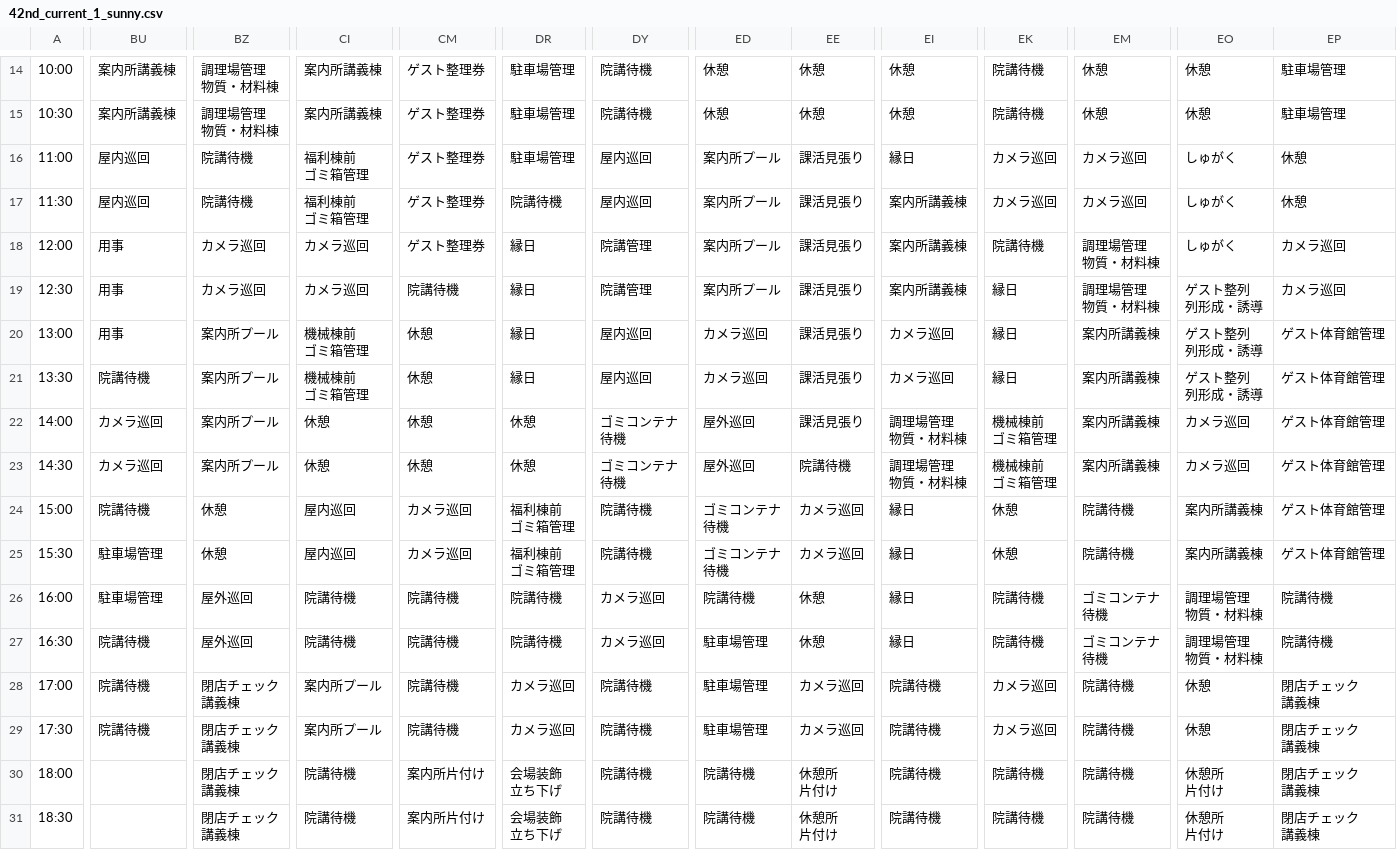
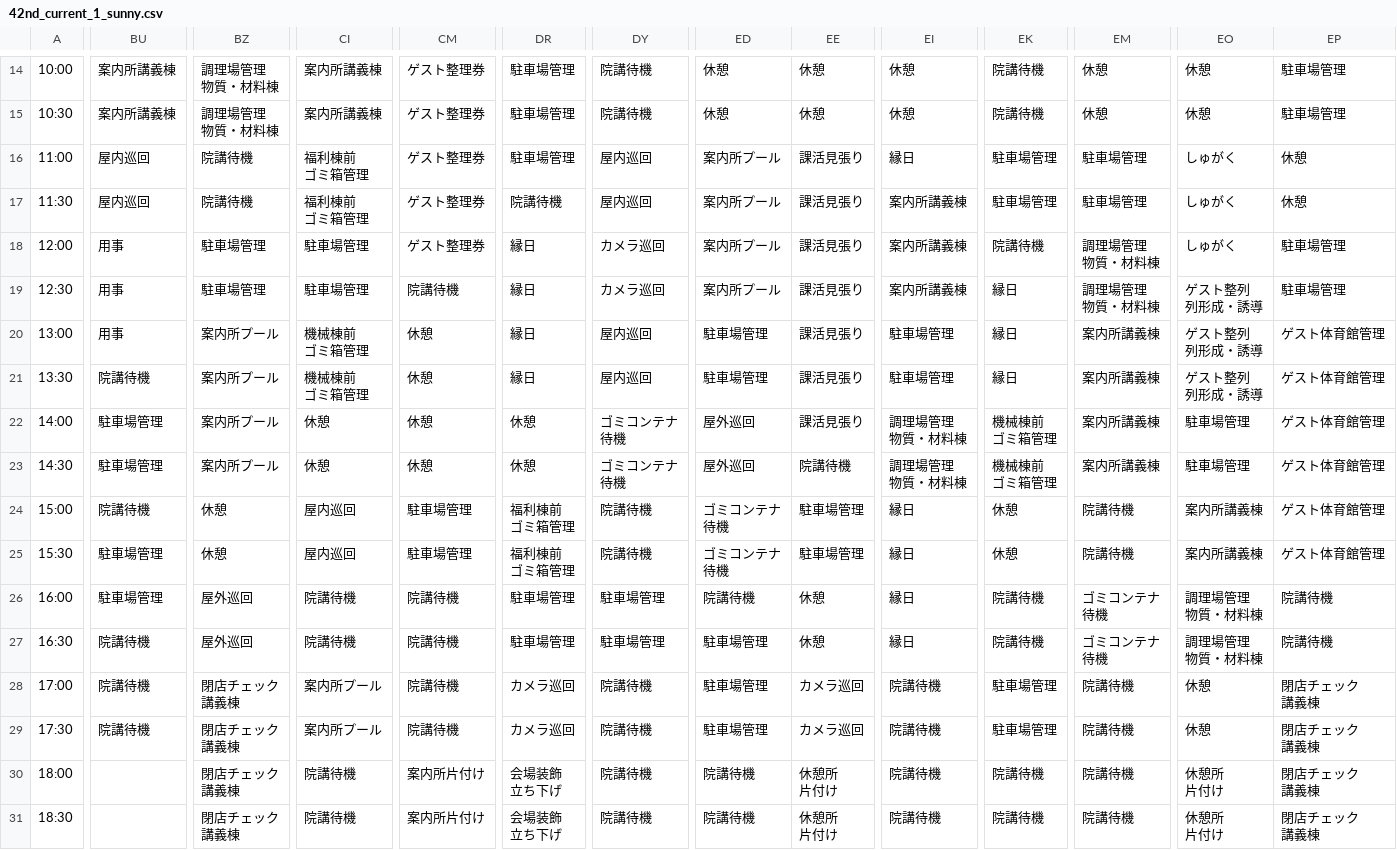
Before and after one commit to NUTFes/SeeFT, a CSV file: api/seeds/42nd_current_1_sunny.csv, drawn as a sheet; only a part is shown, gaps mark what is left out; the diff covers the shown part only; the diff names each change by its address in the sheet, - before the commit and + after, or states it on an @@ line.

```diff
--- a/api/seeds/42nd_current_1_sunny.csv
+++ b/api/seeds/42nd_current_1_sunny.csv
-EK16:EK17: カメラ巡回
+EK16:EK17: 駐車場管理
-EM16:EM17: カメラ巡回
+EM16:EM17: 駐車場管理
-BZ18:BZ19: カメラ巡回
+BZ18:BZ19: 駐車場管理
-CI18:CI19: カメラ巡回
+CI18:CI19: 駐車場管理
-DY18:DY19: 院講管理
+DY18:DY19: カメラ巡回
-EP18:EP19: カメラ巡回
+EP18:EP19: 駐車場管理
-ED20:ED21: カメラ巡回
+ED20:ED21: 駐車場管理
-EI20:EI21: カメラ巡回
+EI20:EI21: 駐車場管理
-BU22:BU23: カメラ巡回
+BU22:BU23: 駐車場管理
-EO22:EO23: カメラ巡回
+EO22:EO23: 駐車場管理
-CM24:CM25: カメラ巡回
+CM24:CM25: 駐車場管理
-EE24:EE25: カメラ巡回
+EE24:EE25: 駐車場管理
-DR26:DR27: 院講待機
+DR26:DR27: 駐車場管理
-DY26:DY27: カメラ巡回
+DY26:DY27: 駐車場管理
-EK28:EK29: カメラ巡回
+EK28:EK29: 駐車場管理
```
Also changed, not shown: 4 edited cells elsewhere in this file, api/seeds/42nd_current_1_rainy.csv.
